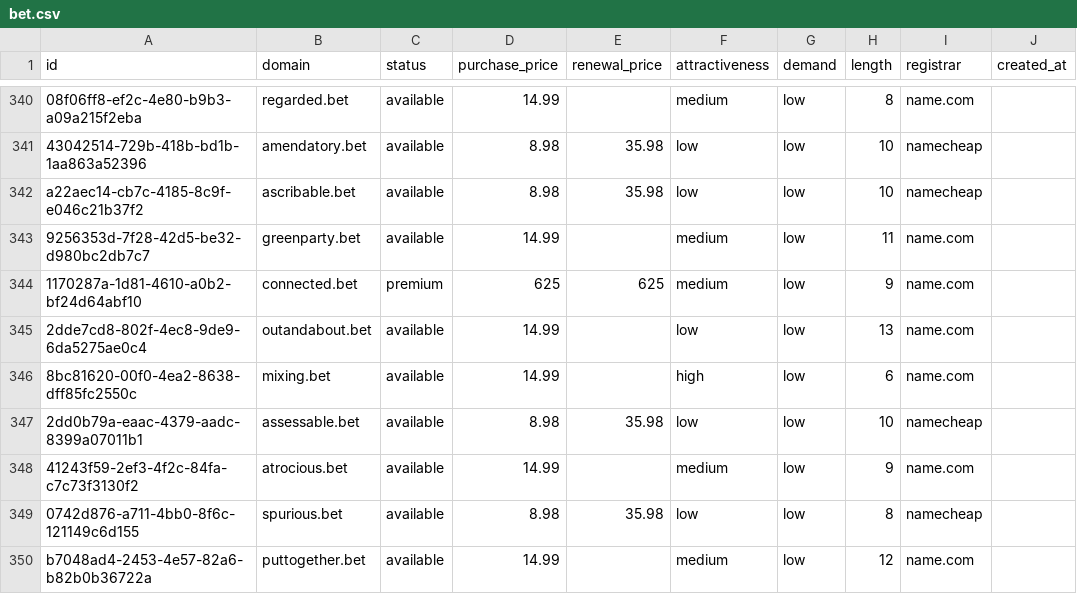
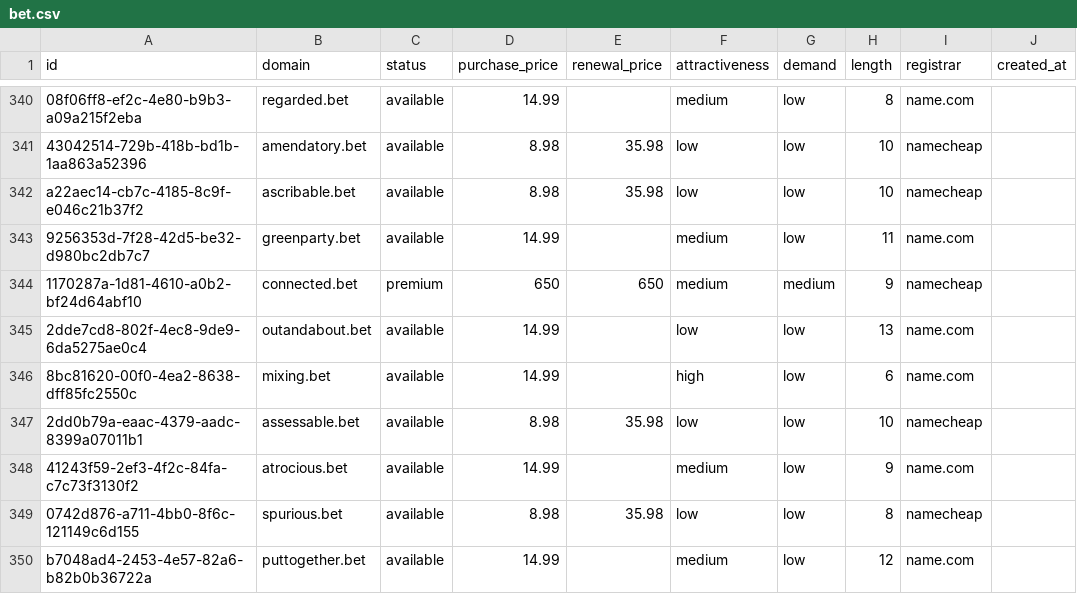
Before and after one commit to UniqueDomains/bet-oneword-domains, a CSV file: bet.csv, drawn as a sheet; only a part is shown, gaps mark what is left out; the diff names each change by its address in the sheet, - before the commit and + after, or states it on an @@ line.

Commit message:
Domains update

```diff
--- a/bet.csv
+++ b/bet.csv
-D344 (purchase_price): 625
+D344 (purchase_price): 650
-E344 (renewal_price): 625
+E344 (renewal_price): 650
-G344 (demand): low
+G344 (demand): medium
-I344 (registrar): name.com
+I344 (registrar): namecheap
```
Also changed, not shown: 4 other files.
